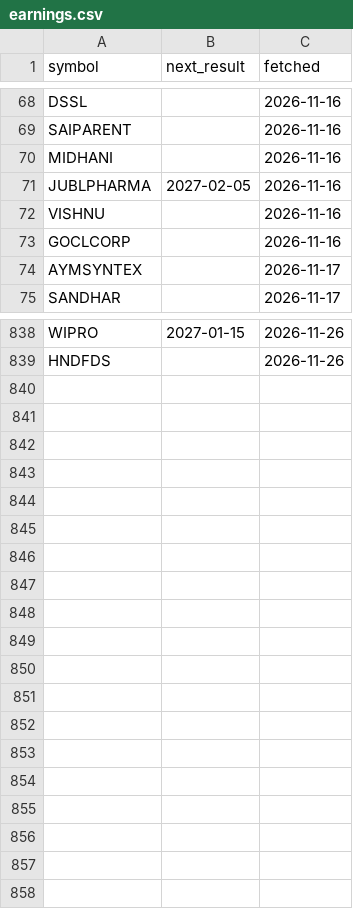
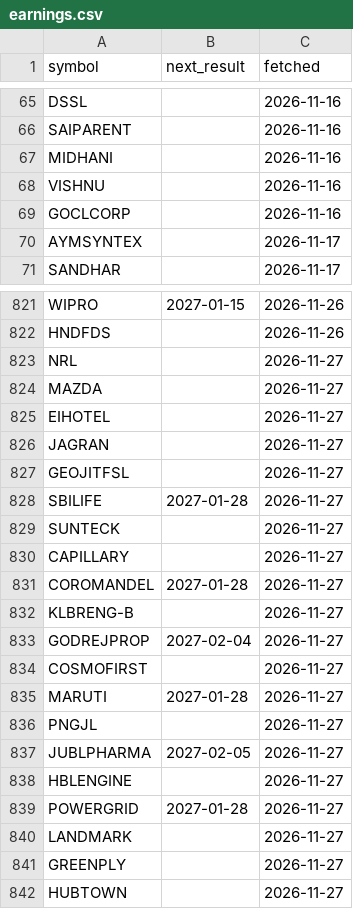
Before and after one commit to trustyliar/nse-sector-rotation, a CSV file: meta/earnings.csv, drawn as a sheet; only a part is shown, gaps mark what is left out; removed rows and columns are numbered as before the commit, all else as after; the diff covers the shown part only; the diff names each change by its address in the sheet, - before the commit and + after, or states it on an @@ line.

```diff
--- a/meta/earnings.csv
+++ b/meta/earnings.csv
-row 71: JUBLPHARMA | 2027-02-05 | 2026-11-16
+row 823: NRL |  | 2026-11-27
+row 824: MAZDA |  | 2026-11-27
+row 825: EIHOTEL |  | 2026-11-27
+row 826: JAGRAN |  | 2026-11-27
+row 827: GEOJITFSL |  | 2026-11-27
+row 828: SBILIFE | 2027-01-28 | 2026-11-27
+row 829: SUNTECK |  | 2026-11-27
+row 830: CAPILLARY |  | 2026-11-27
+row 831: COROMANDEL | 2027-01-28 | 2026-11-27
+row 832: KLBRENG-B |  | 2026-11-27
+row 833: GODREJPROP | 2027-02-04 | 2026-11-27
+row 834: COSMOFIRST |  | 2026-11-27
+row 835: MARUTI | 2027-01-28 | 2026-11-27
+row 836: PNGJL |  | 2026-11-27
+row 837: JUBLPHARMA | 2027-02-05 | 2026-11-27
+row 838: HBLENGINE |  | 2026-11-27
+row 839: POWERGRID | 2027-01-28 | 2026-11-27
+row 840: LANDMARK |  | 2026-11-27
+row 841: GREENPLY |  | 2026-11-27
+row 842: HUBTOWN |  | 2026-11-27
```
Also changed, not shown: 16 removed rows elsewhere in this file, meta/fundamentals.csv.
